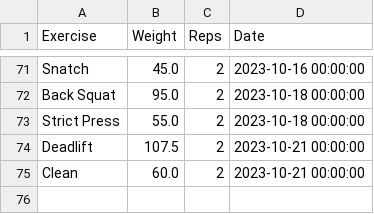
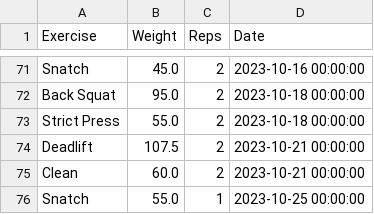
Before and after one commit to hugofitipaldi/PR_tracker, a CSV file: data/exercise_log.csv, drawn as a sheet; only a part is shown, gaps mark what is left out.

Commit message:
data update 25 oct

```diff
--- a/data/exercise_log.csv
+++ b/data/exercise_log.csv
@@ -75 +75,2 @@ Deadlift,107.5,2,2023-10-21 00:00:00
 Clean,60.0,2,2023-10-21 00:00:00
+Snatch,55.0,1,2023-10-25 00:00:00
```
